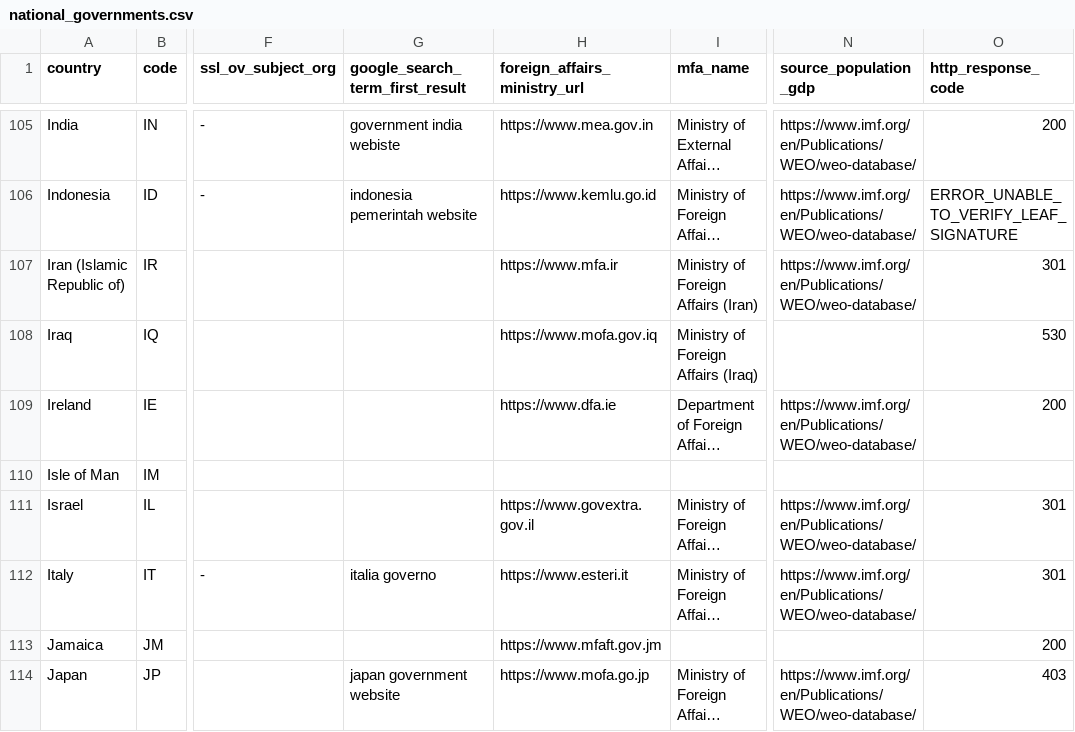
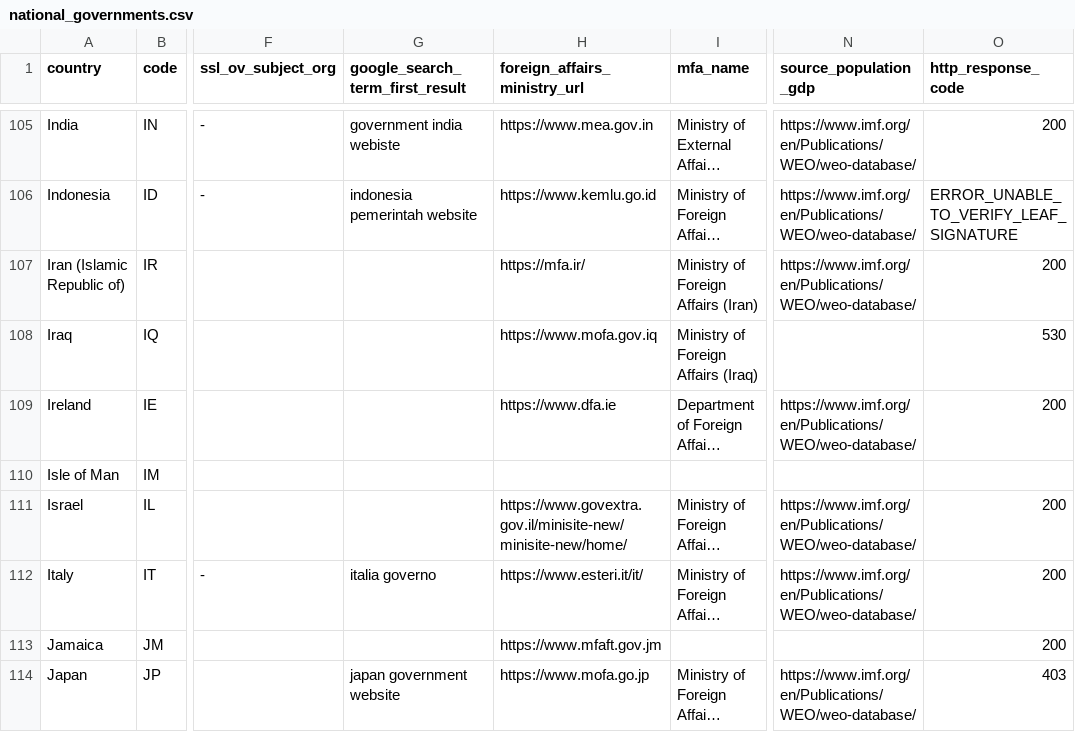
Before and after one commit to c-riq/globalcoordination_org, a CSV file: national_governments.csv, drawn as a sheet; only a part is shown, gaps mark what is left out; long unchanged cells end in …; the diff covers the shown part only; the diff names each change by its address in the sheet, - before the commit and + after, or states it on an @@ line.

```diff
--- a/national_governments.csv
+++ b/national_governments.csv
-H107 (foreign_affairs_ministry_url): https://www.mfa.ir
+H107 (foreign_affairs_ministry_url): https://mfa.ir/
-O107 (http_response_code): 301
+O107 (http_response_code): 200
-H111 (foreign_affairs_ministry_url): https://www.govextra.gov.il
+H111 (foreign_affairs_ministry_url): https://www.govextra.gov.il/minisite-new/minisite-new/home/
-O111:O112 (http_response_code): 301
+O111:O112 (http_response_code): 200
-H112 (foreign_affairs_ministry_url): https://www.esteri.it
+H112 (foreign_affairs_ministry_url): https://www.esteri.it/it/
```
Also changed, not shown: 63 edited cells elsewhere in this file, 1 other file.
